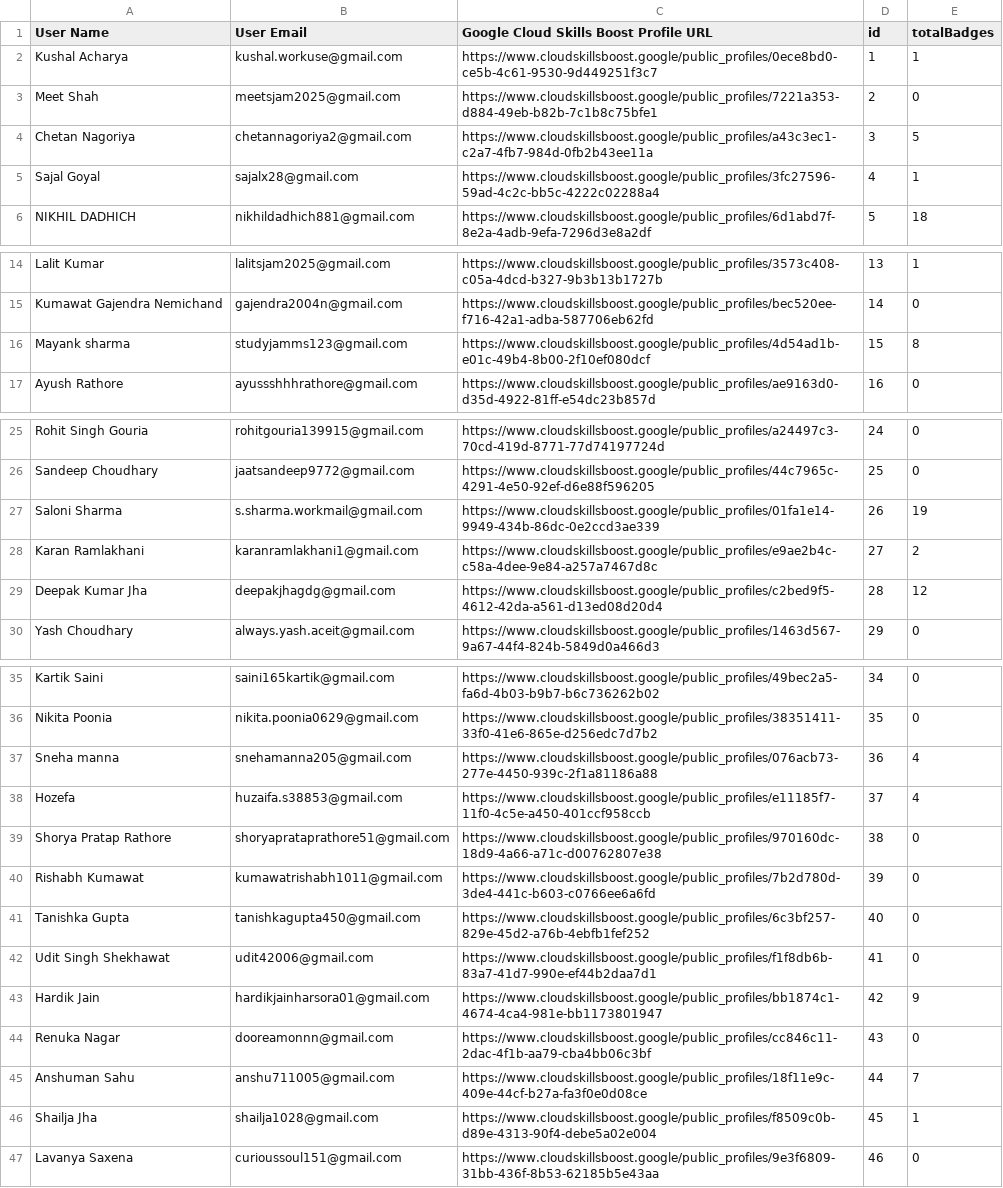
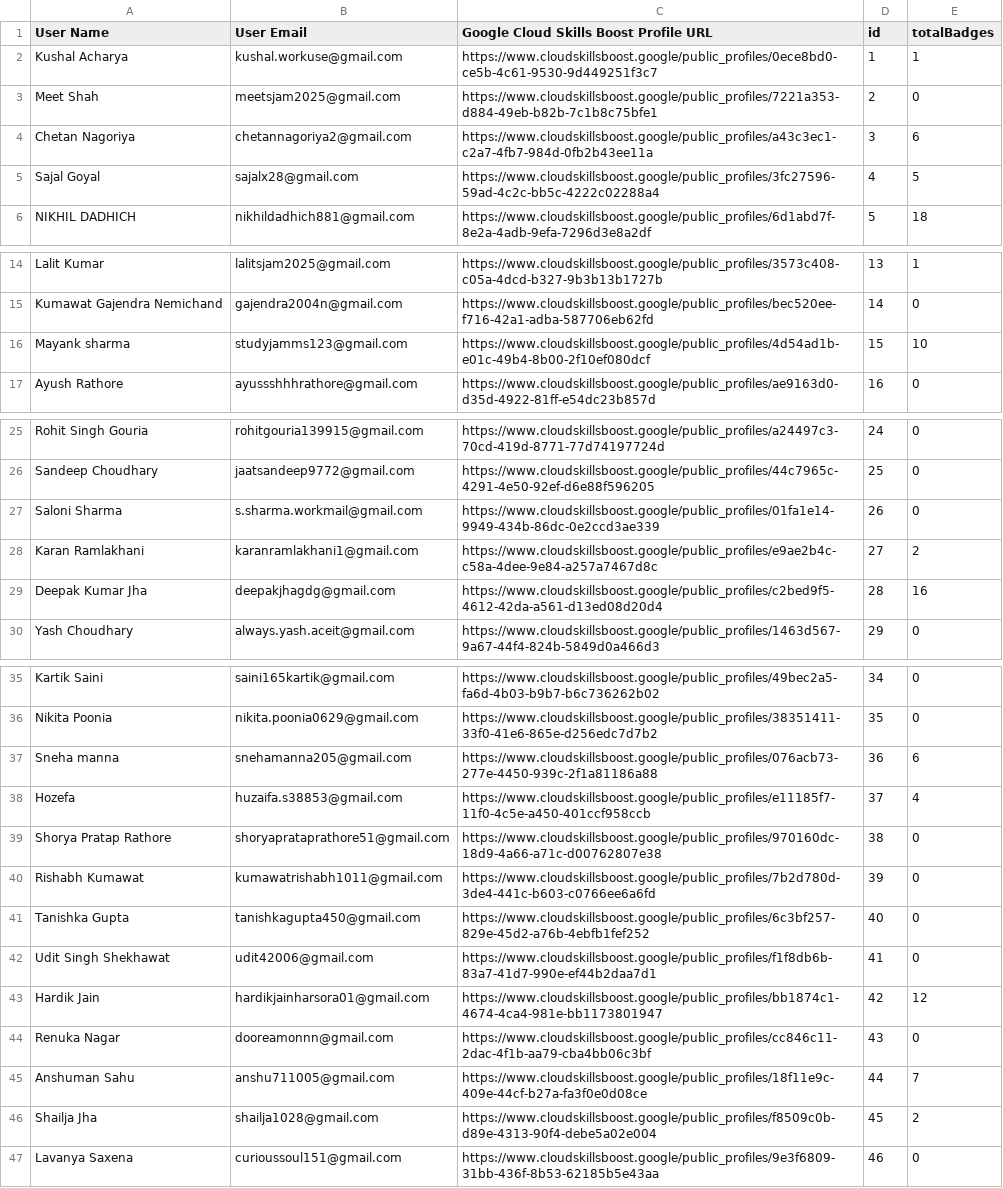
Before and after one commit to Hardik450/refactored-engine, a CSV file: backend/participants_with_badges.csv, drawn as a sheet; only a part is shown, gaps mark what is left out; the diff covers the shown part only.

Commit message:
Add files via upload

```diff
--- a/backend/participants_with_badges.csv
+++ b/backend/participants_with_badges.csv
@@ -3,4 +3,4 @@ Kushal Acharya,kushal.workuse@gmail.com,https://www.cloudskillsboost.google/publ
 Meet Shah,meetsjam2025@gmail.com,https://www.cloudskillsboost.google/public_profiles/7221a353-d884-49eb-b82b-7c1b8c75bfe1,2,0
-Chetan Nagoriya,chetannagoriya2@gmail.com,https://www.cloudskillsboost.google/public_profiles/a43c3ec1-c2a7-4fb7-984d-0fb2b43ee11a,3,5
-Sajal Goyal,sajalx28@gmail.com,https://www.cloudskillsboost.google/public_profiles/3fc27596-59ad-4c2c-bb5c-4222c02288a4,4,1
+Chetan Nagoriya,chetannagoriya2@gmail.com,https://www.cloudskillsboost.google/public_profiles/a43c3ec1-c2a7-4fb7-984d-0fb2b43ee11a,3,6
+Sajal Goyal,sajalx28@gmail.com,https://www.cloudskillsboost.google/public_profiles/3fc27596-59ad-4c2c-bb5c-4222c02288a4,4,5
 NIKHIL DADHICH,nikhildadhich881@gmail.com,https://www.cloudskillsboost.google/public_profiles/6d1abd7f-8e2a-4adb-9efa-7296d3e8a2df,5,18
@@ -15,3 +15,3 @@ Lalit Kumar,lalitsjam2025@gmail.com,https://www.cloudskillsboost.google/public_p
 Kumawat Gajendra Nemichand,gajendra2004n@gmail.com,https://www.cloudskillsboost.google/public_profiles/bec520ee-f716-42a1-adba-587706eb62fd,14,0
-Mayank sharma,studyjamms123@gmail.com,https://www.cloudskillsboost.google/public_profiles/4d54ad1b-e01c-49b4-8b00-2f10ef080dcf,15,8
+Mayank sharma,studyjamms123@gmail.com,https://www.cloudskillsboost.google/public_profiles/4d54ad1b-e01c-49b4-8b00-2f10ef080dcf,15,10
 Ayush Rathore,ayussshhhrathore@gmail.com,https://www.cloudskillsboost.google/public_profiles/ae9163d0-d35d-4922-81ff-e54dc23b857d,16,0
@@ -26,5 +26,5 @@ Rohit Singh Gouria,rohitgouria139915@gmail.com,https://www.cloudskillsboost.goog
 Sandeep Choudhary,jaatsandeep9772@gmail.com,https://www.cloudskillsboost.google/public_profiles/44c7965c-4291-4e50-92ef-d6e88f596205,25,0
-Saloni Sharma,s.sharma.workmail@gmail.com,https://www.cloudskillsboost.google/public_profiles/01fa1e14-9949-434b-86dc-0e2ccd3ae339,26,19
+Saloni Sharma,s.sharma.workmail@gmail.com,https://www.cloudskillsboost.google/public_profiles/01fa1e14-9949-434b-86dc-0e2ccd3ae339,26,0
 Karan Ramlakhani,karanramlakhani1@gmail.com,https://www.cloudskillsboost.google/public_profiles/e9ae2b4c-c58a-4dee-9e84-a257a7467d8c,27,2
-Deepak Kumar Jha,deepakjhagdg@gmail.com,https://www.cloudskillsboost.google/public_profiles/c2bed9f5-4612-42da-a561-d13ed08d20d4,28,12
+Deepak Kumar Jha,deepakjhagdg@gmail.com,https://www.cloudskillsboost.google/public_profiles/c2bed9f5-4612-42da-a561-d13ed08d20d4,28,16
 Yash Choudhary,always.yash.aceit@gmail.com,https://www.cloudskillsboost.google/public_profiles/1463d567-9a67-44f4-824b-5849d0a466d3,29,0
@@ -36,3 +36,3 @@ Kartik Saini,saini165kartik@gmail.com,https://www.cloudskillsboost.google/public
 Nikita Poonia,nikita.poonia0629@gmail.com,https://www.cloudskillsboost.google/public_profiles/38351411-33f0-41e6-865e-d256edc7d7b2,35,0
-Sneha manna,snehamanna205@gmail.com,https://www.cloudskillsboost.google/public_profiles/076acb73-277e-4450-939c-2f1a81186a88,36,4
+Sneha manna,snehamanna205@gmail.com,https://www.cloudskillsboost.google/public_profiles/076acb73-277e-4450-939c-2f1a81186a88,36,6
 Hozefa,huzaifa.s38853@gmail.com,https://www.cloudskillsboost.google/public_profiles/e11185f7-11f0-4c5e-a450-401ccf958ccb,37,4
@@ -42,6 +42,6 @@ Tanishka Gupta,tanishkagupta450@gmail.com,https://www.cloudskillsboost.google/pu
 Udit Singh Shekhawat,udit42006@gmail.com,https://www.cloudskillsboost.google/public_profiles/f1f8db6b-83a7-41d7-990e-ef44b2daa7d1,41,0
-Hardik Jain,hardikjainharsora01@gmail.com,https://www.cloudskillsboost.google/public_profiles/bb1874c1-4674-4ca4-981e-bb1173801947,42,9
+Hardik Jain,hardikjainharsora01@gmail.com,https://www.cloudskillsboost.google/public_profiles/bb1874c1-4674-4ca4-981e-bb1173801947,42,12
 Renuka Nagar,dooreamonnn@gmail.com,https://www.cloudskillsboost.google/public_profiles/cc846c11-2dac-4f1b-aa79-cba4bb06c3bf,43,0
 Anshuman Sahu,anshu711005@gmail.com,https://www.cloudskillsboost.google/public_profiles/18f11e9c-409e-44cf-b27a-fa3f0e0d08ce,44,7
-Shailja Jha,shailja1028@gmail.com,https://www.cloudskillsboost.google/public_profiles/f8509c0b-d89e-4313-90f4-debe5a02e004,45,1
+Shailja Jha,shailja1028@gmail.com,https://www.cloudskillsboost.google/public_profiles/f8509c0b-d89e-4313-90f4-debe5a02e004,45,2
 Lavanya Saxena,curioussoul151@gmail.com,https://www.cloudskillsboost.google/public_profiles/9e3f6809-31bb-436f-8b53-62185b5e43aa,46,0
```
Also changed, not shown: 9 edited cells elsewhere in this file.
